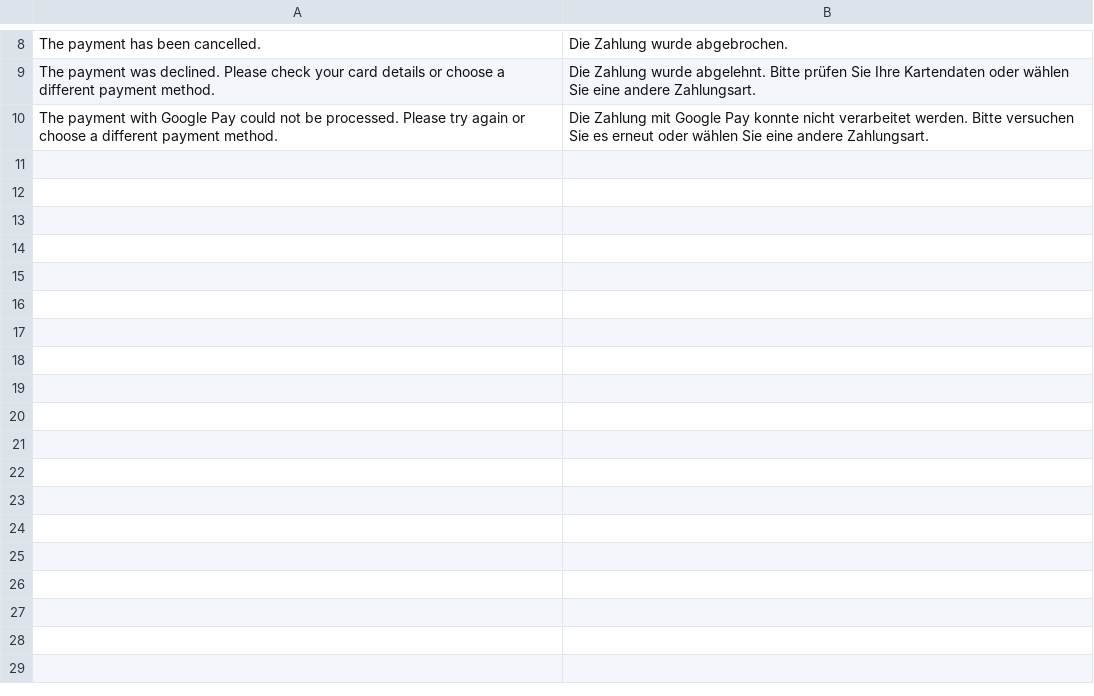
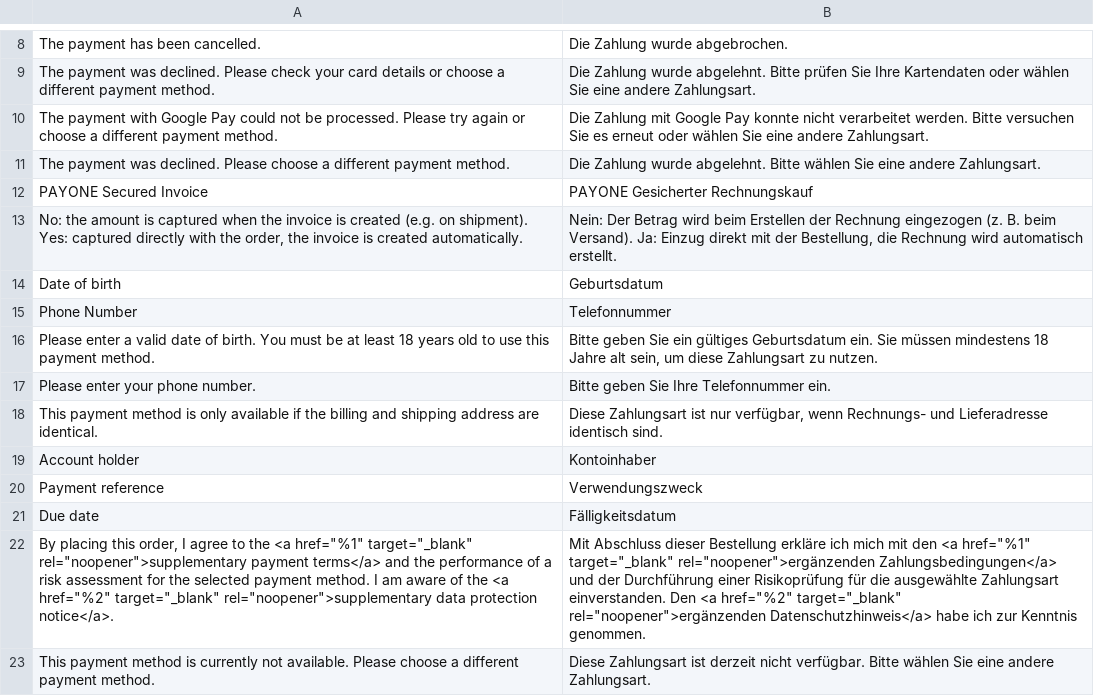
Before and after one commit to FatchipRobert/PAYONE-Commerce-Platform-Magento2-Plugin, a CSV file: i18n/de_DE.csv, drawn as a sheet; only a part is shown, gaps mark what is left out; the diff names each change by its address in the sheet, - before the commit and + after, or states it on an @@ line.

Commit message:
Add PAYONE Secured Invoice (Buy Now Pay Later, product 3390)
- financingPaymentMethodSpecificInput with requiresApproval depending on automatic capture
- Date of birth and phone from the checkout, B2C/B2B, IP and Payla device token (customerDevice)
- Only DE/AT, EUR and identical billing and shipping address (validator pool, warning in the checkout)
- Mandatory cancellationReason for cancel and the final partial capture
- Payment instructions (bank account, due date, reference) stored on authorize/capture and shown in the payment info block
- REJECTED payment status without errorResponse is treated as an error, translated PAYMENT_METHOD_NOT_ALLOWED

```diff
--- a/i18n/de_DE.csv
+++ b/i18n/de_DE.csv
+row 11: The payment was declined. Please choose a different payment method. | Die Zahlung wurde abgelehnt. Bitte wählen Sie eine andere Zahlungsart.
+row 12: PAYONE Secured Invoice | PAYONE Gesicherter Rechnungskauf
+row 13: No: the amount is captured when the invoice is created (e.g. on shipment). Yes: captured directly with the order, the invoice is created automatically. | Nein: Der Betrag wird beim Erstellen der Rechnung eingezogen (z. B. beim Versand). Ja: Einzug direkt mit der Bestellung, die Rechnung wird automatisch erstellt.
+row 14: Date of birth | Geburtsdatum
+row 15: Phone Number | Telefonnummer
+row 16: Please enter a valid date of birth. You must be at least 18 years old to use this payment method. | Bitte geben Sie ein gültiges Geburtsdatum ein. Sie müssen mindestens 18 Jahre alt sein, um diese Zahlungsart zu nutzen.
+row 17: Please enter your phone number. | Bitte geben Sie Ihre Telefonnummer ein.
+row 18: This payment method is only available if the billing and shipping address are identical. | Diese Zahlungsart ist nur verfügbar, wenn Rechnungs- und Lieferadresse identisch sind.
+row 19: Account holder | Kontoinhaber
+row 20: Payment reference | Verwendungszweck
+row 21: Due date | Fälligkeitsdatum
+row 22: By placing this order, I agree to the <a href="%1" target="_blank" rel="noopener">supplementary payment terms</a> and the performance of a risk assessment for the selected payment method. I am aware of the <a href="%2" target="_blank" rel="noopener">supplementary data protection notice</a>. | Mit Abschluss dieser Bestellung erkläre ich mich mit den <a href="%1" target="_blank" rel="noopener">ergänzenden Zahlungsbedingungen</a> und der Durchführung einer Risikoprüfung für die ausgewählte Zahlungsart einverstanden. Den <a href="%2" target="_blank" rel="noopener">ergänzenden Datenschutzhinweis</a> habe ich zur Kenntnis genommen.
+row 23: This payment method is currently not available. Please choose a different payment method. | Diese Zahlungsart ist derzeit nicht verfügbar. Bitte wählen Sie eine andere Zahlungsart.
```
Also changed, not shown: 26 other files.
